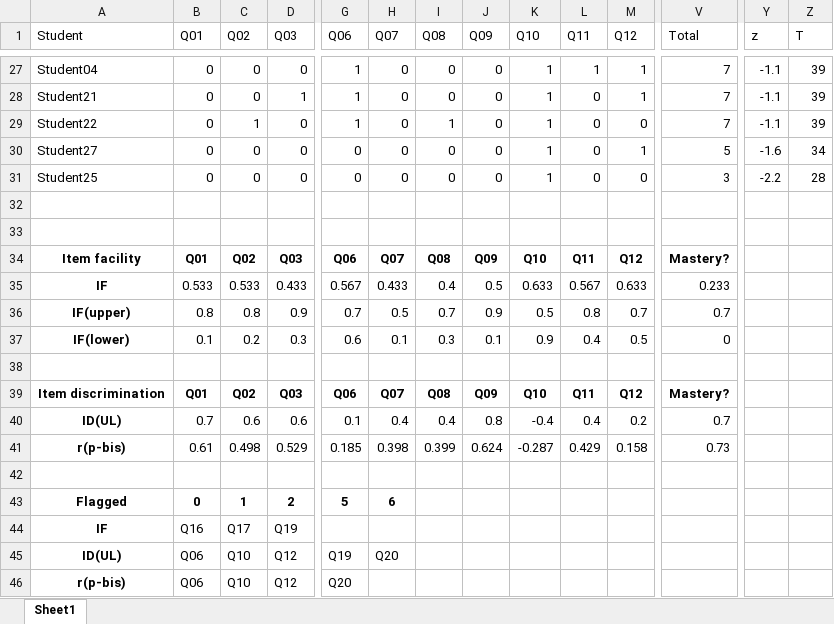
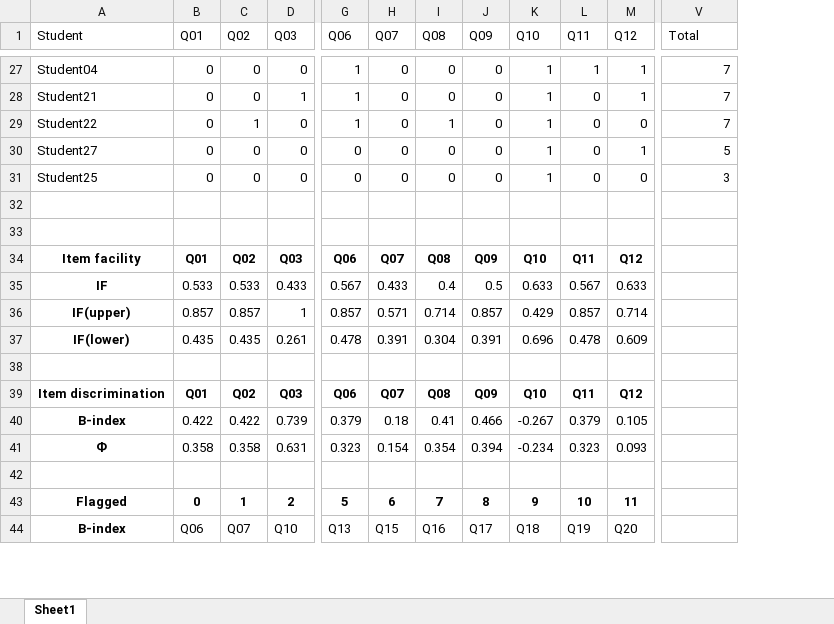
Before and after one commit to olgarozhdestvina/Data-Science-and-Machine-Learning, an Excel workbook: Data analytics/Language tests/Data/one_test_dichotomous_analysis_CRT.xlsx, sheet Sheet1, drawn as a sheet; only a part is shown, gaps mark what is left out; values as stored, in another font and other column widths than the file's, no borders; charts and pictures and table styles not drawn; removed rows and columns are numbered as before the commit, all else as after; rows hold the shown columns only; the diff covers the shown part only; the diff names each change by its address in the sheet, - before the commit and + after, or states it on an @@ line.

Commit message:
-Finished the notebook on analysing CRT with dichotomous items. Adjusted mode, stats, and item analysis. Removed standard scores and IF flagged questions.

```diff
--- a/Data analytics/Language tests/Data/one_test_dichotomous_analysis_CRT.xlsx (sheet Sheet1)
+++ b/Data analytics/Language tests/Data/one_test_dichotomous_analysis_CRT.xlsx (sheet Sheet1)
-column Y (z), rows 27-31: -1.1 | -1.1 | -1.1 | -1.6 | -2.2
-column Z (T), rows 27-31: 39 | 39 | 39 | 34 | 28
-V34 (Total): Mastery?
+V34 (Total): (empty)
-V35 (Total): 0.233
+V35 (Total): (empty)
-B36 (Q01): 0.8
+B36 (Q01): 0.857
-C36 (Q02): 0.8
+C36 (Q02): 0.857
-D36 (Q03): 0.9
+D36 (Q03): 1
-G36 (Q06): 0.7
+G36 (Q06): 0.857
-H36 (Q07): 0.5
+H36 (Q07): 0.571
-I36 (Q08): 0.7
+I36 (Q08): 0.714
-J36 (Q09): 0.9
+J36 (Q09): 0.857
-K36 (Q10): 0.5
+K36 (Q10): 0.429
-L36 (Q11): 0.8
+L36 (Q11): 0.857
-M36 (Q12): 0.7
+M36 (Q12): 0.714
-V36 (Total): 0.7
+V36 (Total): (empty)
-row 37: IF(lower) | 0.1 | 0.2 | 0.3 | 0.6 | 0.1 | 0.3 | 0.1 | 0.9 | 0.4 | 0.5 | 0
+row 37: IF(lower) | 0.435 | 0.435 | 0.261 | 0.478 | 0.391 | 0.304 | 0.391 | 0.696 | 0.478 | 0.609
-V39 (Total): Mastery?
+V39 (Total): (empty)
-row 40: ID(UL) | 0.7 | 0.6 | 0.6 | 0.1 | 0.4 | 0.4 | 0.8 | -0.4 | 0.4 | 0.2 | 0.7
-row 41: r(p-bis) | 0.61 | 0.498 | 0.529 | 0.185 | 0.398 | 0.399 | 0.624 | -0.287 | 0.429 | 0.158 | 0.73
+row 40: B-index | 0.422 | 0.422 | 0.739 | 0.379 | 0.18 | 0.41 | 0.466 | -0.267 | 0.379 | 0.105
+row 41: Ф | 0.358 | 0.358 | 0.631 | 0.323 | 0.154 | 0.354 | 0.394 | -0.234 | 0.323 | 0.093
-I43 (Q08): (empty)
+I43 (Q08): 7
-J43 (Q09): (empty)
+J43 (Q09): 8
-K43 (Q10): (empty)
+K43 (Q10): 9
-L43 (Q11): (empty)
+L43 (Q11): 10
-M43 (Q12): (empty)
+M43 (Q12): 11
-row 44: IF | Q16 | Q17 | Q19
-row 45: ID(UL) | Q06 | Q10 | Q12 | Q19 | Q20
-row 46: r(p-bis) | Q06 | Q10 | Q12 | Q20
+row 44: B-index | Q06 | Q07 | Q10 | Q13 | Q15 | Q16 | Q17 | Q18 | Q19 | Q20
```
Also changed, not shown: 1 added row and 13 edited cells elsewhere in this sheet, charts or pictures, 2 other files.
